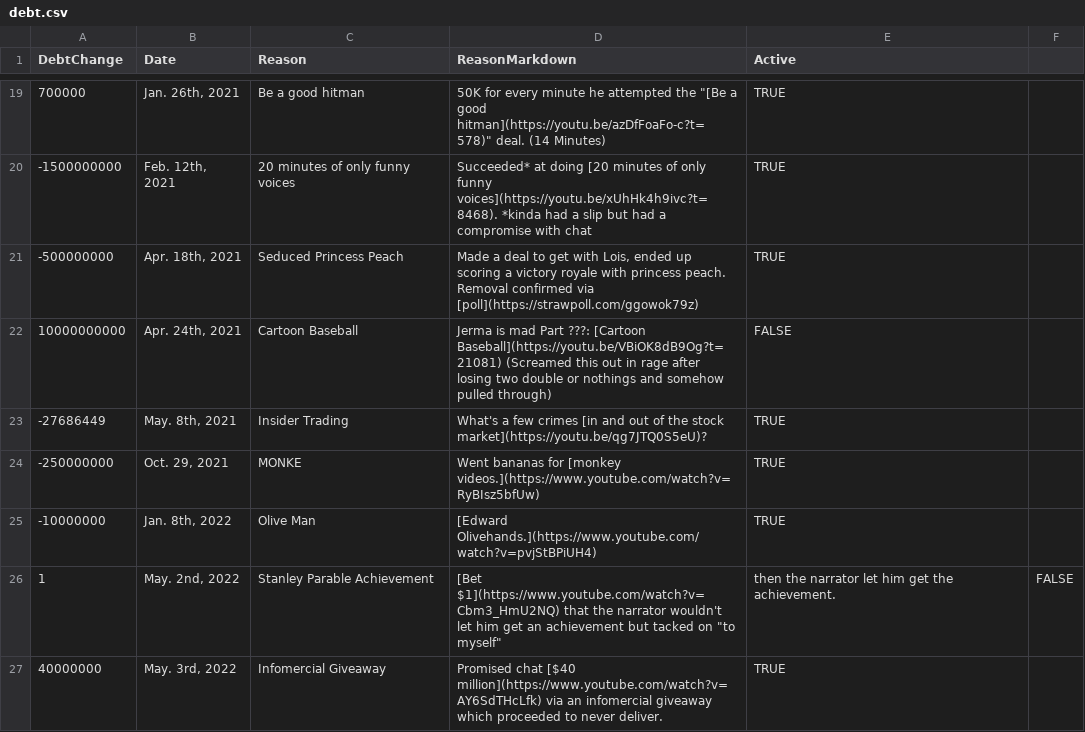
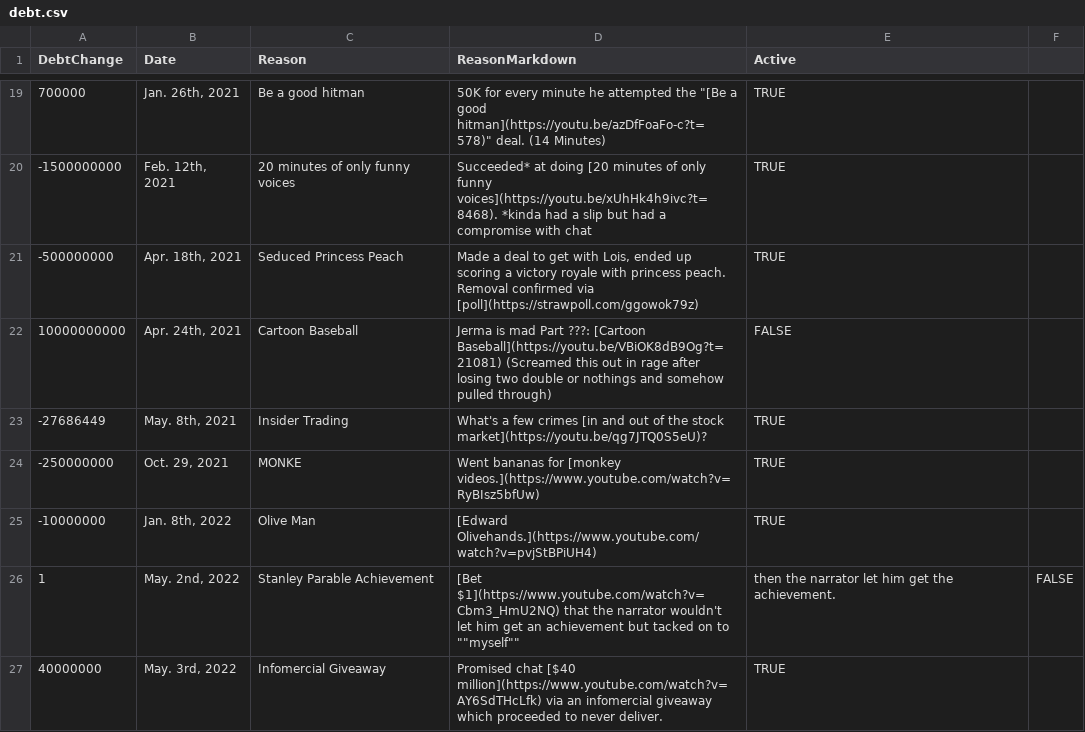
Before and after one commit to JermaSites/JermaDebt, a CSV file: _data/debt.csv, drawn as a sheet; only a part is shown, gaps mark what is left out.

Commit message:
fix illegal quotes

```diff
--- a/_data/debt.csv
+++ b/_data/debt.csv
@@ -25,3 +25,3 @@ DebtChange,Date,Reason,ReasonMarkdown,Active
 -10000000,"Jan. 8th, 2022",Olive Man,[Edward Olivehands.](https://www.youtube.com/watch?v=pvjStBPiUH4),TRUE
-1,"May. 2nd, 2022",Stanley Parable Achievement,[Bet $1](https://www.youtube.com/watch?v=Cbm3_HmU2NQ) that the narrator wouldn't let him get an achievement but tacked on "to myself", then the narrator let him get the achievement.,FALSE
+1,"May. 2nd, 2022",Stanley Parable Achievement,[Bet $1](https://www.youtube.com/watch?v=Cbm3_HmU2NQ) that the narrator wouldn't let him get an achievement but tacked on to ""myself"", then the narrator let him get the achievement.,FALSE
 40000000,"May. 3rd, 2022",Infomercial Giveaway,Promised chat [$40 million](https://www.youtube.com/watch?v=AY6SdTHcLfk) via an infomercial giveaway which proceeded to never deliver.,TRUE
```
